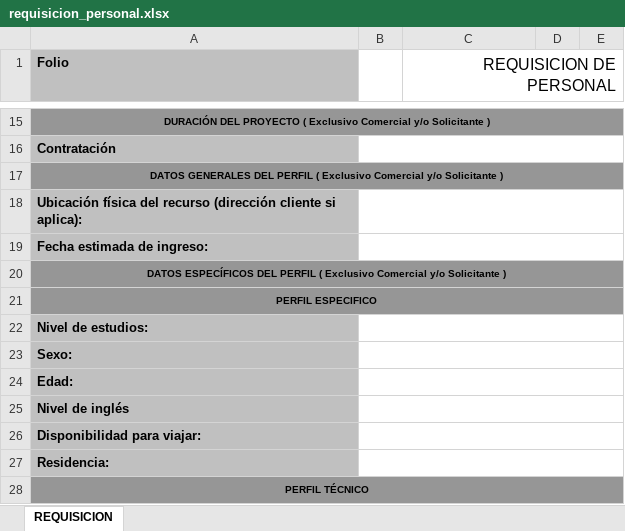
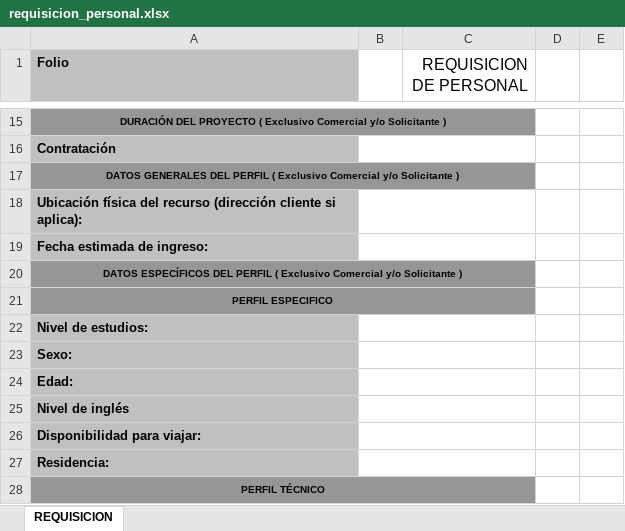
Before and after one commit to antonioadvanzer/advanzer, an Excel workbook: assets/docs/requisicion_personal.xlsx, sheet REQUISICION, drawn as a sheet; only a part is shown, gaps mark what is left out; values as stored, in another font and other column widths than the file's, no borders; charts and pictures not drawn; the diff covers the shown part only; the diff names each change by its address in the sheet, - before the commit and + after, or states it on an @@ line.

```diff
--- a/assets/docs/requisicion_personal.xlsx (sheet REQUISICION)
+++ b/assets/docs/requisicion_personal.xlsx (sheet REQUISICION)
-C1:E1 merged
-A15:E15 merged
+A15:C15 merged
-D15:E15 fill: #969696
+D15:E15 fill: none
-B16:E16 merged
+B16:C16 merged
-A17:E17 merged
+A17:C17 merged
-D17:E17 fill: #969696
+D17:E17 fill: none
-B18:E18 merged
+B18:C18 merged
-B19:E19 merged
+B19:C19 merged
-A20:E20 merged
+A20:C20 merged
-D20:E21 fill: #969696
+D20:E21 fill: none
-A21:E21 merged
+A21:C21 merged
-B22:E22 merged
+B22:C22 merged
-B23:E23 merged
+B23:C23 merged
-B24:E24 merged
+B24:C24 merged
-B25:E25 merged
+B25:C25 merged
-B26:E26 merged
+B26:C26 merged
-B27:E27 merged
+B27:C27 merged
-A28:E28 merged
+A28:C28 merged
-D28:E28 fill: #969696
+D28:E28 fill: none
```
Also changed, not shown: 2 edited cells, cell formats and merged cells elsewhere in this sheet, 1 other file.
